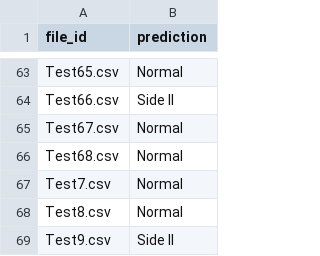
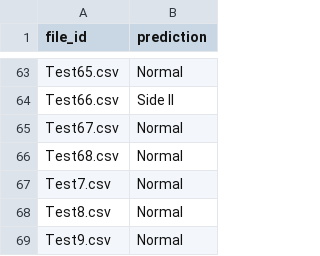
Before and after one commit to Farover416/nebulax-ps3, a CSV file: submission/rail_predictions.csv, drawn as a sheet; only a part is shown, gaps mark what is left out.

Commit message:
Regenerate rail_predictions.csv with the ensemble (Test9 -> Normal)

```diff
--- a/submission/rail_predictions.csv
+++ b/submission/rail_predictions.csv
@@ -68,2 +68,2 @@ Test7.csv,Normal
 Test8.csv,Normal
-Test9.csv,Side II
+Test9.csv,Normal
```
